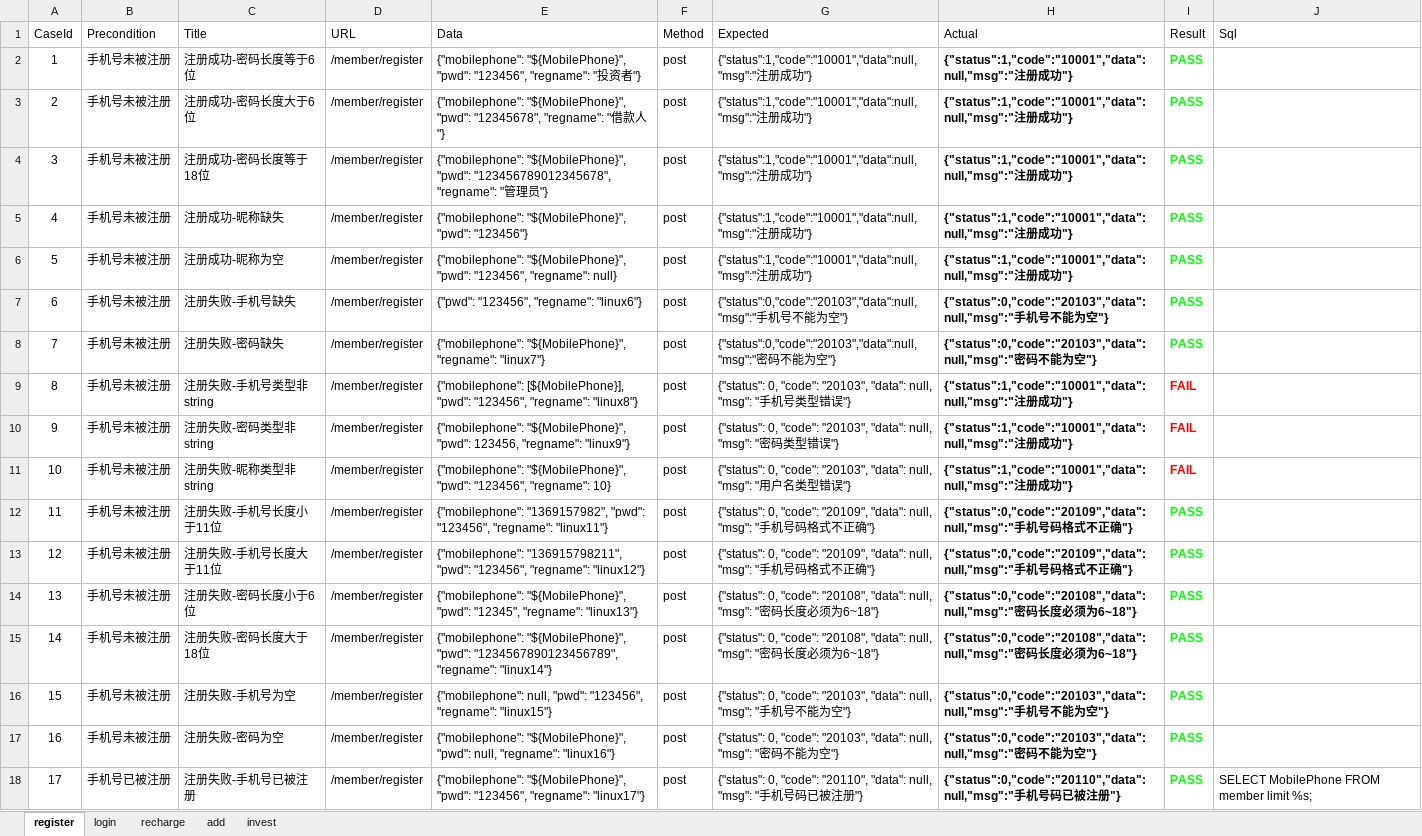
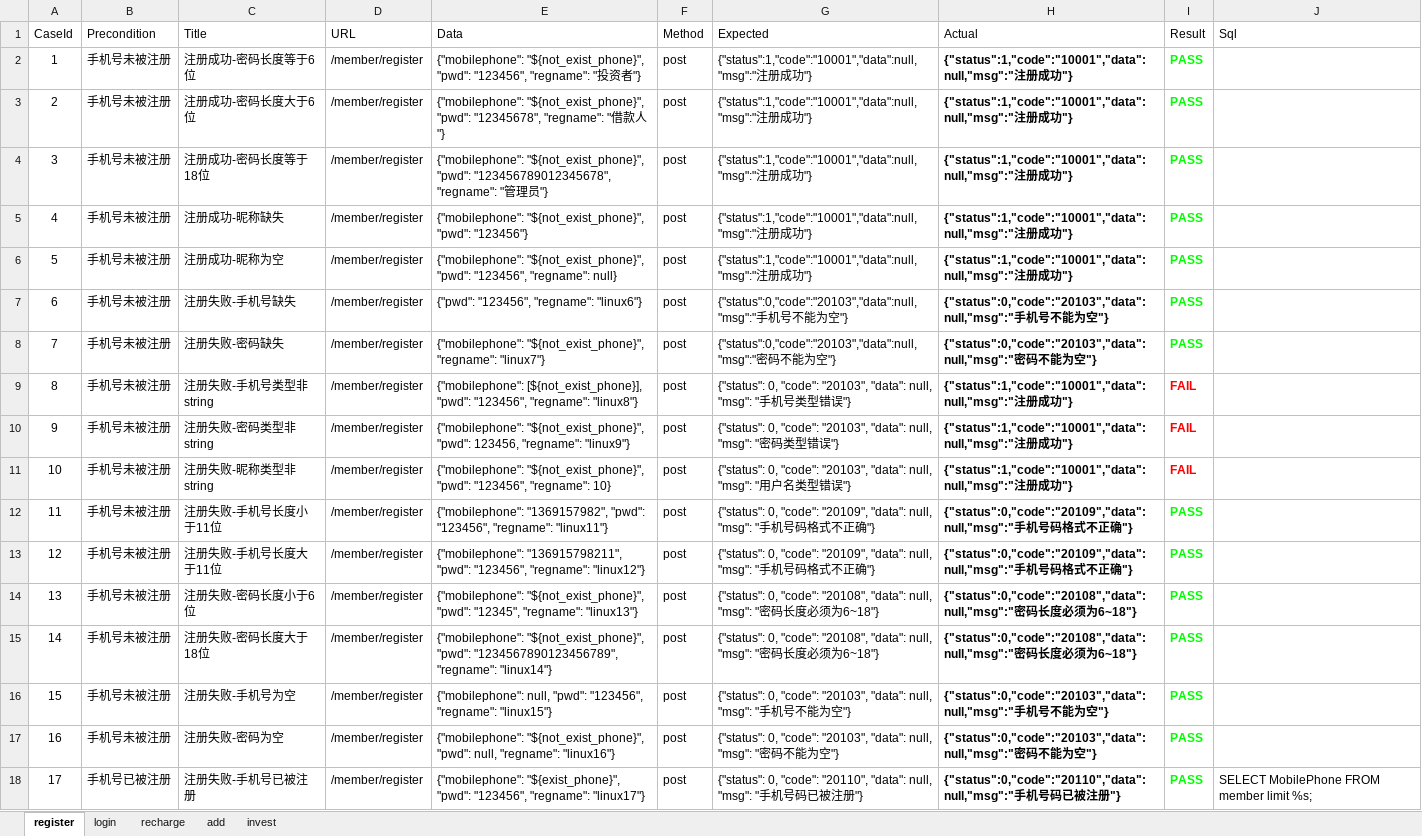
Before and after one commit to 13691579846/LoanApiAutoTest, an Excel workbook: data/testcases.xlsx, sheet register, drawn as a sheet; values as stored, in another font and other column widths than the file's, no borders; the diff names each change by its address in the sheet, - before the commit and + after, or states it on an @@ line.

```diff
--- a/data/testcases.xlsx (sheet register)
+++ b/data/testcases.xlsx (sheet register)
-E2 (Data): {"mobilephone": "${MobilePhone}", "pwd": "123456",…
+E2 (Data): {"mobilephone": "${not_exist_phone}", "pwd": "123456",…
-E3 (Data): {"mobilephone": "${MobilePhone}", "pwd": "12345678",…
+E3 (Data): {"mobilephone": "${not_exist_phone}", "pwd": "12345678",…
-E4 (Data): {"mobilephone": "${MobilePhone}", "pwd": "123456789012345678",…
+E4 (Data): {"mobilephone": "${not_exist_phone}", "pwd": "123456789012345678",…
-E5 (Data): {"mobilephone": "${MobilePhone}", "pwd": "123456"}
+E5 (Data): {"mobilephone": "${not_exist_phone}", "pwd": "123456"}
-E6 (Data): {"mobilephone": "${MobilePhone}", "pwd": "123456",…
+E6 (Data): {"mobilephone": "${not_exist_phone}", "pwd": "123456",…
-E8 (Data): {"mobilephone": "${MobilePhone}", "regname": "linux7"}
+E8 (Data): {"mobilephone": "${not_exist_phone}", "regname": "linux7"}
-E9 (Data): {"mobilephone": [${MobilePhone}], "pwd": "123456",…
+E9 (Data): {"mobilephone": [${not_exist_phone}], "pwd": "123456",…
-E10 (Data): {"mobilephone": "${MobilePhone}", "pwd": 123456,…
+E10 (Data): {"mobilephone": "${not_exist_phone}", "pwd": 123456,…
-E11 (Data): {"mobilephone": "${MobilePhone}", "pwd": "123456",…
+E11 (Data): {"mobilephone": "${not_exist_phone}", "pwd": "123456",…
-E14 (Data): {"mobilephone": "${MobilePhone}", "pwd": "12345",…
+E14 (Data): {"mobilephone": "${not_exist_phone}", "pwd": "12345",…
-E15 (Data): {"mobilephone": "${MobilePhone}", "pwd": "1234567890123456789",…
+E15 (Data): {"mobilephone": "${not_exist_phone}", "pwd": "1234567890123456789",…
-E17 (Data): {"mobilephone": "${MobilePhone}", "pwd": null,…
+E17 (Data): {"mobilephone": "${not_exist_phone}", "pwd": null,…
-E18 (Data): {"mobilephone": "${MobilePhone}", "pwd": "123456",…
+E18 (Data): {"mobilephone": "${exist_phone}", "pwd": "123456",…
```
Also changed, not shown: sheet login, 13 other files.
